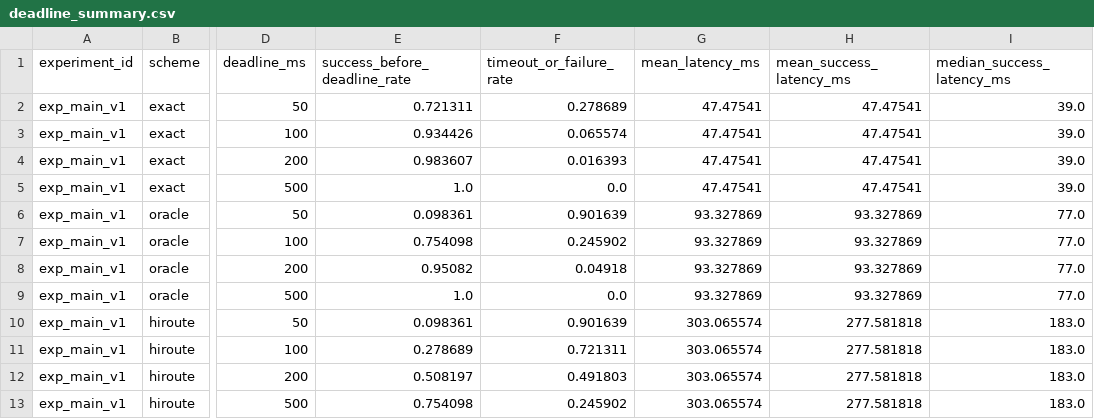
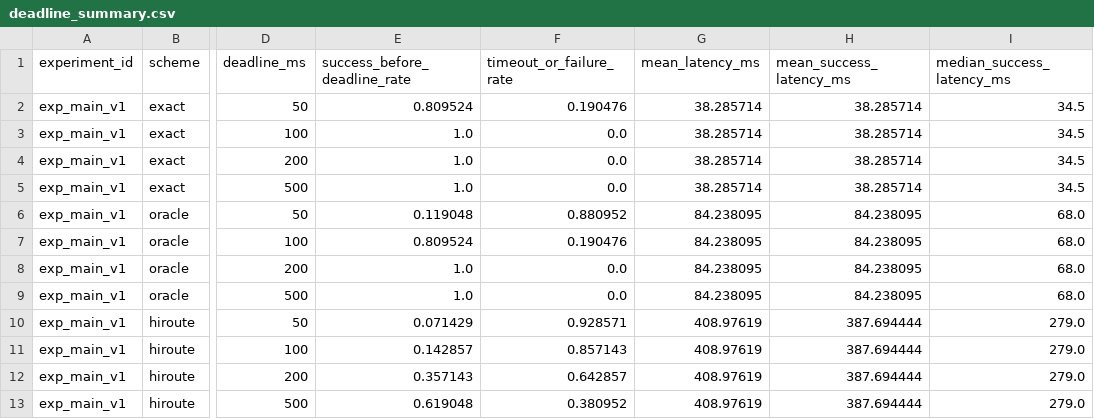
Before and after one commit to BIT-Orange/HiRoute, a CSV file: results/aggregate/deadline_summary.csv, drawn as a sheet; only a part is shown, gaps mark what is left out; the diff covers the shown part only; the diff names each change by its address in the sheet, - before the commit and + after, or states it on an @@ line.

```diff
--- a/results/aggregate/deadline_summary.csv
+++ b/results/aggregate/deadline_summary.csv
-E2 (success_before_deadline_rate): 0.721311
+E2 (success_before_deadline_rate): 0.809524
-F2 (timeout_or_failure_rate): 0.278689
+F2 (timeout_or_failure_rate): 0.190476
-G2:G5 (mean_latency_ms): 47.47541
+G2:G5 (mean_latency_ms): 38.285714
-H2:H5 (mean_success_latency_ms): 47.47541
+H2:H5 (mean_success_latency_ms): 38.285714
-I2:I5 (median_success_latency_ms): 39.0
+I2:I5 (median_success_latency_ms): 34.5
-E3 (success_before_deadline_rate): 0.934426
+E3 (success_before_deadline_rate): 1.0
-F3 (timeout_or_failure_rate): 0.065574
+F3 (timeout_or_failure_rate): 0.0
-E4 (success_before_deadline_rate): 0.983607
+E4 (success_before_deadline_rate): 1.0
-F4 (timeout_or_failure_rate): 0.016393
+F4 (timeout_or_failure_rate): 0.0
-E6 (success_before_deadline_rate): 0.098361
+E6 (success_before_deadline_rate): 0.119048
-F6 (timeout_or_failure_rate): 0.901639
+F6 (timeout_or_failure_rate): 0.880952
-G6:G9 (mean_latency_ms): 93.327869
+G6:G9 (mean_latency_ms): 84.238095
-H6:H9 (mean_success_latency_ms): 93.327869
+H6:H9 (mean_success_latency_ms): 84.238095
-I6:I9 (median_success_latency_ms): 77.0
+I6:I9 (median_success_latency_ms): 68.0
-E7 (success_before_deadline_rate): 0.754098
+E7 (success_before_deadline_rate): 0.809524
-F7 (timeout_or_failure_rate): 0.245902
+F7 (timeout_or_failure_rate): 0.190476
-E8 (success_before_deadline_rate): 0.95082
+E8 (success_before_deadline_rate): 1.0
-F8 (timeout_or_failure_rate): 0.04918
+F8 (timeout_or_failure_rate): 0.0
-E10 (success_before_deadline_rate): 0.098361
+E10 (success_before_deadline_rate): 0.071429
-F10 (timeout_or_failure_rate): 0.901639
+F10 (timeout_or_failure_rate): 0.928571
-G10:G13 (mean_latency_ms): 303.065574
+G10:G13 (mean_latency_ms): 408.97619
-H10:H13 (mean_success_latency_ms): 277.581818
+H10:H13 (mean_success_latency_ms): 387.694444
-I10:I13 (median_success_latency_ms): 183.0
+I10:I13 (median_success_latency_ms): 279.0
-E11 (success_before_deadline_rate): 0.278689
+E11 (success_before_deadline_rate): 0.142857
-F11 (timeout_or_failure_rate): 0.721311
+F11 (timeout_or_failure_rate): 0.857143
-E12 (success_before_deadline_rate): 0.508197
+E12 (success_before_deadline_rate): 0.357143
-F12 (timeout_or_failure_rate): 0.491803
+F12 (timeout_or_failure_rate): 0.642857
-E13 (success_before_deadline_rate): 0.754098
+E13 (success_before_deadline_rate): 0.619048
-F13 (timeout_or_failure_rate): 0.245902
+F13 (timeout_or_failure_rate): 0.380952
```
Also changed, not shown: 40 edited cells elsewhere in this file, results/aggregate/ablation_summary.csv, results/aggregate/candidate_shrinkage.csv, 14 other files.
